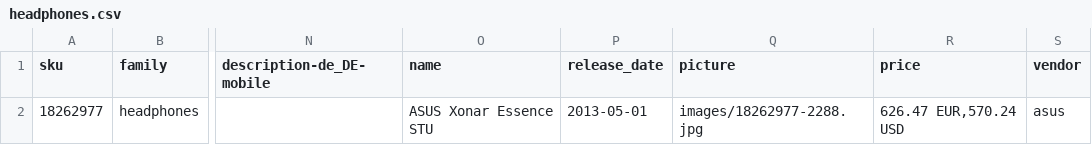
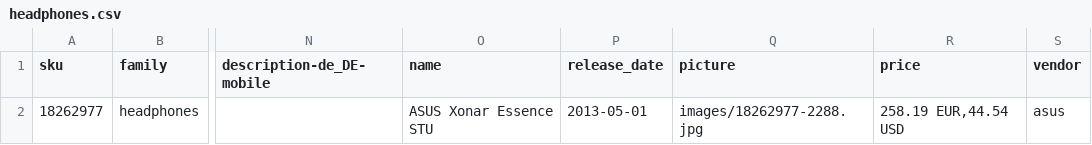
Before and after one commit to akeneo/IcecatDemoBundle, a CSV file: Resources/import/headphones.csv, drawn as a sheet; only a part is shown, gaps mark what is left out; the diff names each change by its address in the sheet, - before the commit and + after, or states it on an @@ line.

```diff
--- a/Resources/import/headphones.csv
+++ b/Resources/import/headphones.csv
-R2 (price): 626.47 EUR,570.24 USD
+R2 (price): 258.19 EUR,44.54 USD
```
Also changed, not shown: Resources/import/loudspeakers.csv, Resources/import/mp3_players.csv, 9 other files.
